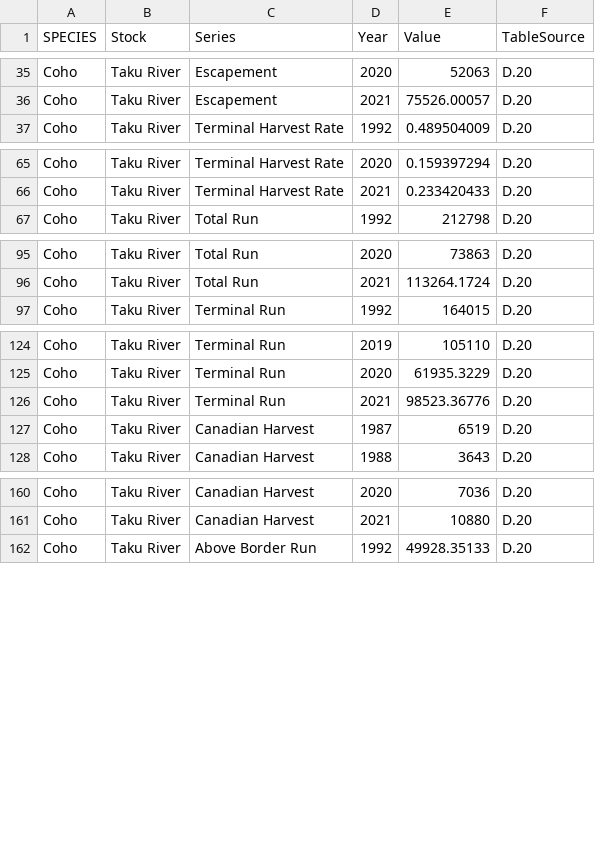
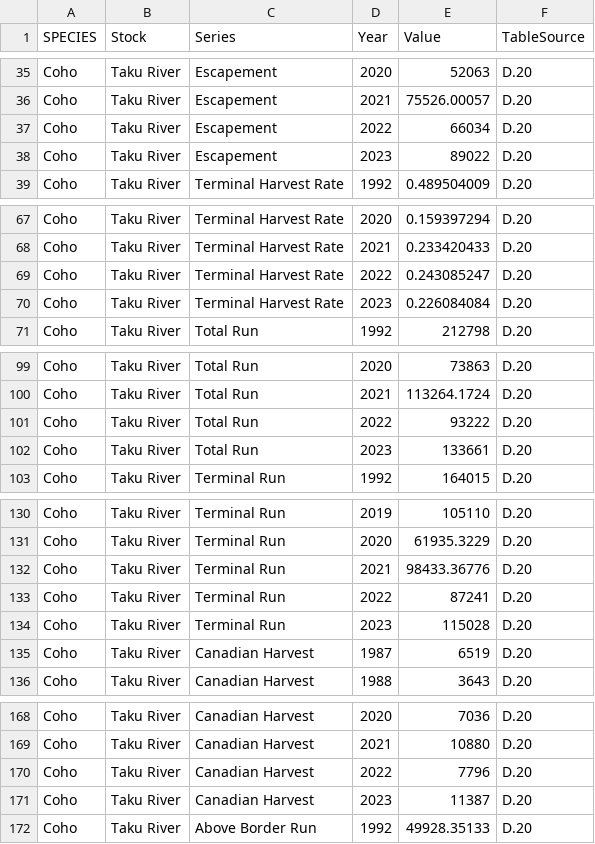
Before and after one commit to salmonwatersheds/transboundary-data, a CSV file: data/1_raw-data/TTC_ManualExtract_Taku_Coho.csv, drawn as a sheet; only a part is shown, gaps mark what is left out; the diff covers the shown part only.

Commit message:
Update Appendix D20 (Taku coho) with recent data from Aaron, compile in TTC_MERGED.csv

```diff
--- a/data/1_raw-data/TTC_ManualExtract_Taku_Coho.csv
+++ b/data/1_raw-data/TTC_ManualExtract_Taku_Coho.csv
@@ -36,2 +36,4 @@ Coho,Taku River,Escapement,2020,52063,D.20
 Coho,Taku River,Escapement,2021,75526.00057,D.20
+Coho,Taku River,Escapement,2022,66034,D.20
+Coho,Taku River,Escapement,2023,89022,D.20
 Coho,Taku River,Terminal Harvest Rate,1992,0.489504009,D.20
@@ -66,2 +68,4 @@ Coho,Taku River,Terminal Harvest Rate,2020,0.159397294,D.20
 Coho,Taku River,Terminal Harvest Rate,2021,0.233420433,D.20
+Coho,Taku River,Terminal Harvest Rate,2022,0.243085247,D.20
+Coho,Taku River,Terminal Harvest Rate,2023,0.226084084,D.20
 Coho,Taku River,Total Run,1992,212798,D.20
@@ -96,2 +100,4 @@ Coho,Taku River,Total Run,2020,73863,D.20
 Coho,Taku River,Total Run,2021,113264.1724,D.20
+Coho,Taku River,Total Run,2022,93222,D.20
+Coho,Taku River,Total Run,2023,133661,D.20
 Coho,Taku River,Terminal Run,1992,164015,D.20
@@ -125,3 +131,5 @@ Coho,Taku River,Terminal Run,2019,105110,D.20
 Coho,Taku River,Terminal Run,2020,61935.3229,D.20
-Coho,Taku River,Terminal Run,2021,98523.36776,D.20
+Coho,Taku River,Terminal Run,2021,98433.36776,D.20
+Coho,Taku River,Terminal Run,2022,87241,D.20
+Coho,Taku River,Terminal Run,2023,115028,D.20
 Coho,Taku River,Canadian Harvest,1987,6519,D.20
@@ -161,2 +169,4 @@ Coho,Taku River,Canadian Harvest,2020,7036,D.20
 Coho,Taku River,Canadian Harvest,2021,10880,D.20
+Coho,Taku River,Canadian Harvest,2022,7796,D.20
+Coho,Taku River,Canadian Harvest,2023,11387,D.20
 Coho,Taku River,Above Border Run,1992,49928.35133,D.20
```
Also changed, not shown: 4 added rows elsewhere in this file, data/2_clean-data/TTC_MERGED.csv.
